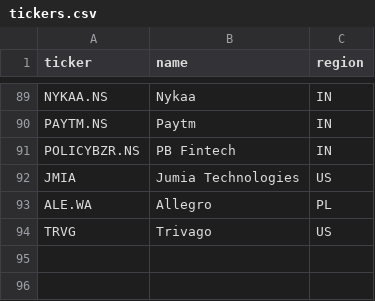
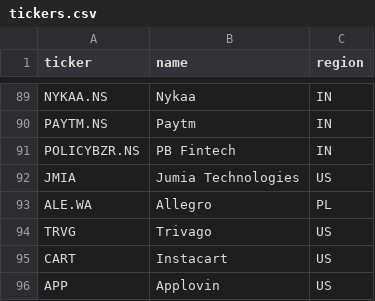
Before and after one commit to vivek-bothra/StockMomentumTracker, a CSV file: tickers.csv, drawn as a sheet; only a part is shown, gaps mark what is left out; the diff names each change by its address in the sheet, - before the commit and + after, or states it on an @@ line.

Commit message:
Add CART and APP to universe

```diff
--- a/tickers.csv
+++ b/tickers.csv
+row 95: CART | Instacart | US
+row 96: APP | Applovin | US
```
